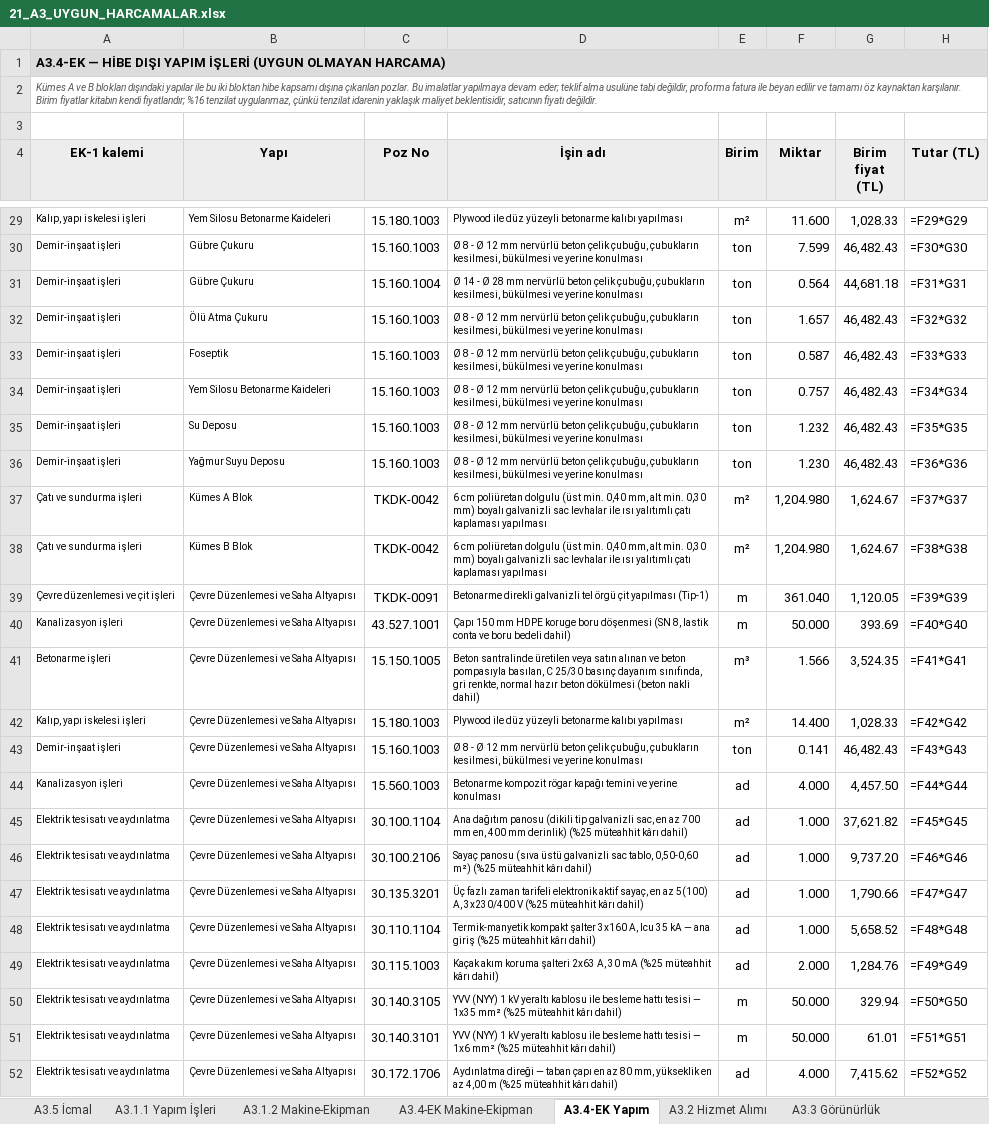
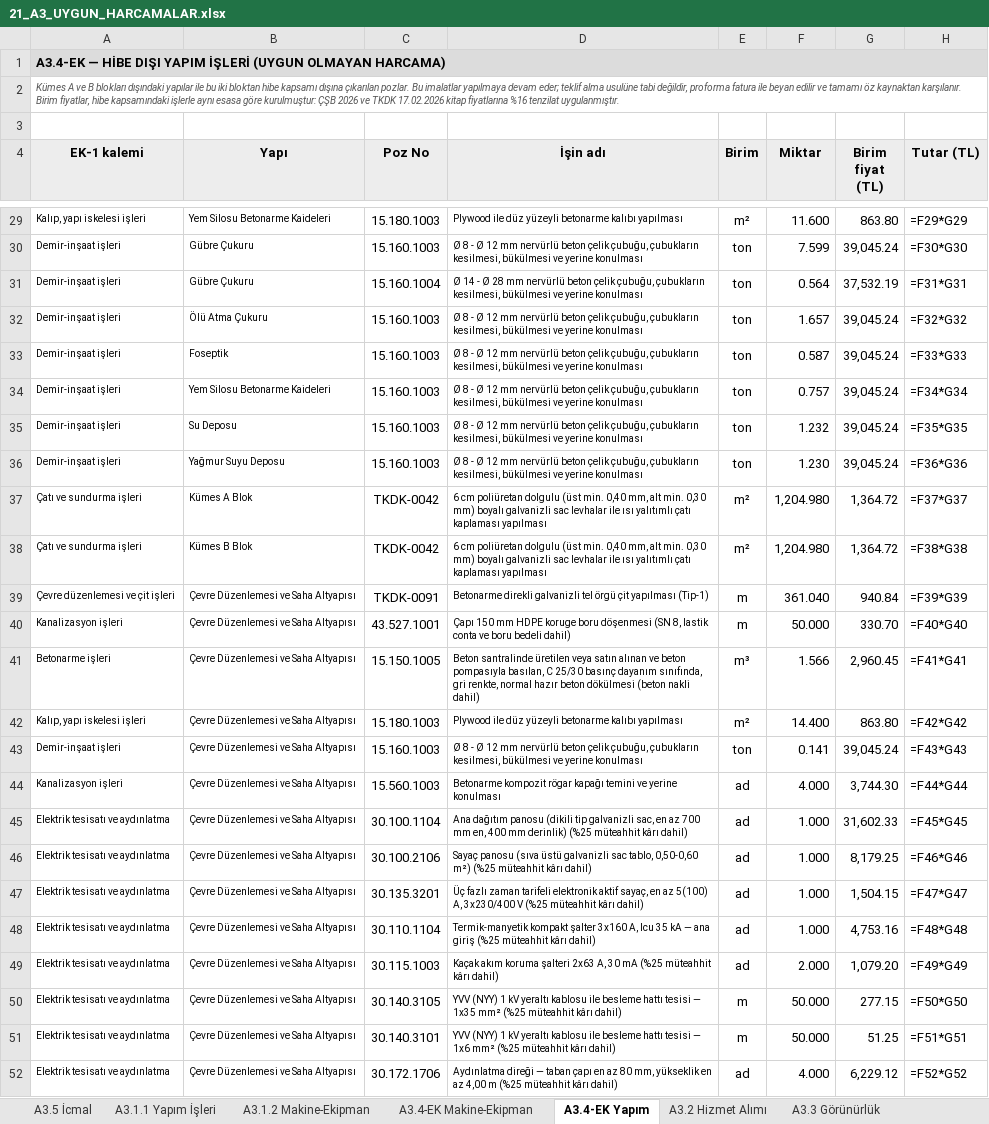
Before and after one commit to mahmuttari/Yonetmelik-araclari, an Excel workbook: belgeler/21_A3_UYGUN_HARCAMALAR.xlsx, sheet A3.4-EK Yapım, drawn as a sheet; only a part is shown, gaps mark what is left out; values as stored, in another font and other column widths than the file's, no borders; formulas without a stored value are shown as written; the diff covers the shown part only; the diff names each change by its address in the sheet, - before the commit and + after, or states it on an @@ line.

```diff
--- a/belgeler/21_A3_UYGUN_HARCAMALAR.xlsx (sheet A3.4-EK Yapım)
+++ b/belgeler/21_A3_UYGUN_HARCAMALAR.xlsx (sheet A3.4-EK Yapım)
-A2 (EK-1 kalemi): …karşılanır. Birim fiyatlar kitabın kendi fiyatlarıdır; %16 tenzilat uygulanmaz, çünkü tenzilat idarenin yaklaşık maliyet beklentisidir, satıcının fiyatı değildir.
+A2 (EK-1 kalemi): …karşılanır. Birim fiyatlar, hibe kapsamındaki işlerle aynı esasa göre kurulmuştur: ÇŞB 2026 ve TKDK 17.02.2026 kitap fiyatlarına %16 tenzilat uygulanmıştır.
-G29 (Birim fiyat (TL)): 1,028.33
+G29 (Birim fiyat (TL)): 863.80
-G30 (Birim fiyat (TL)): 46,482.43
+G30 (Birim fiyat (TL)): 39,045.24
-G31 (Birim fiyat (TL)): 44,681.18
+G31 (Birim fiyat (TL)): 37,532.19
-G32:G36 (Birim fiyat (TL)): 46,482.43
+G32:G36 (Birim fiyat (TL)): 39,045.24
-G37:G38 (Birim fiyat (TL)): 1,624.67
+G37:G38 (Birim fiyat (TL)): 1,364.72
-G39 (Birim fiyat (TL)): 1,120.05
+G39 (Birim fiyat (TL)): 940.84
-G40 (Birim fiyat (TL)): 393.69
+G40 (Birim fiyat (TL)): 330.70
-G41 (Birim fiyat (TL)): 3,524.35
+G41 (Birim fiyat (TL)): 2,960.45
-G42 (Birim fiyat (TL)): 1,028.33
+G42 (Birim fiyat (TL)): 863.80
-G43 (Birim fiyat (TL)): 46,482.43
+G43 (Birim fiyat (TL)): 39,045.24
-G44 (Birim fiyat (TL)): 4,457.50
+G44 (Birim fiyat (TL)): 3,744.30
-G45 (Birim fiyat (TL)): 37,621.82
+G45 (Birim fiyat (TL)): 31,602.33
-G46 (Birim fiyat (TL)): 9,737.20
+G46 (Birim fiyat (TL)): 8,179.25
-G47 (Birim fiyat (TL)): 1,790.66
+G47 (Birim fiyat (TL)): 1,504.15
-G48 (Birim fiyat (TL)): 5,658.52
+G48 (Birim fiyat (TL)): 4,753.16
-G49 (Birim fiyat (TL)): 1,284.76
+G49 (Birim fiyat (TL)): 1,079.20
-G50 (Birim fiyat (TL)): 329.94
+G50 (Birim fiyat (TL)): 277.15
-G51 (Birim fiyat (TL)): 61.01
+G51 (Birim fiyat (TL)): 51.25
-G52 (Birim fiyat (TL)): 7,415.62
+G52 (Birim fiyat (TL)): 6,229.12
```
Also changed, not shown: 27 edited cells elsewhere in this sheet, sheet A3.4 Uygun Olmayan, belgeler/14_TEKLIFLER_MARFEN.xlsx, belgeler/15_KESIF_OZETLERI.xlsx, 45 other files.
